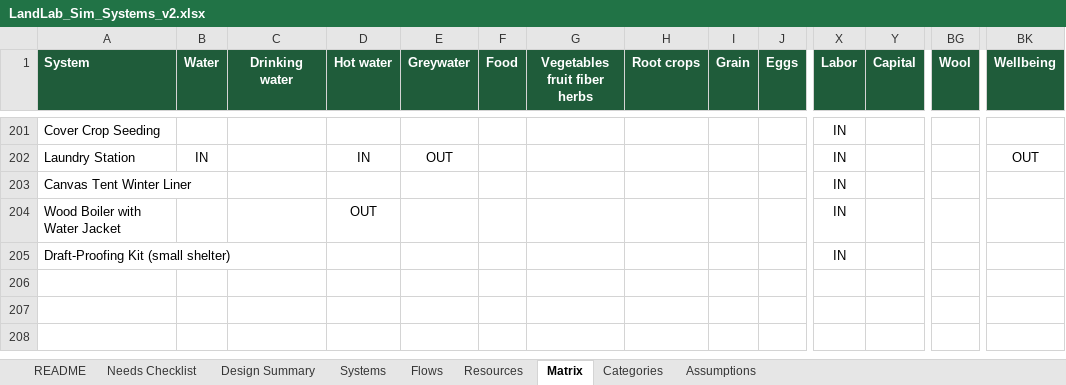
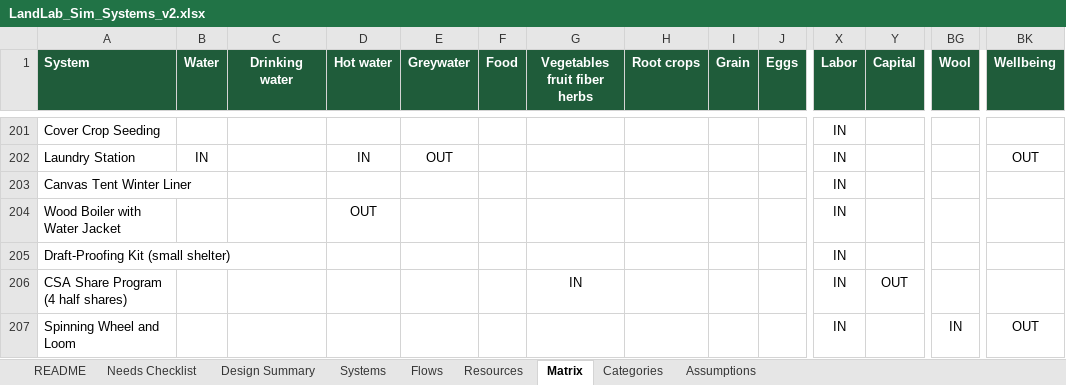
Before and after one commit to dylanhartman913-arch/LandLabSimClone, an Excel workbook: data/source/LandLab_Sim_Systems_v2.xlsx, sheet Matrix, drawn as a sheet; only a part is shown, gaps mark what is left out; values as stored, in another font and other column widths than the file's, no borders; conditional formats not drawn; rows hold the shown columns only; the diff names each change by its address in the sheet, - before the commit and + after, or states it on an @@ line.

```diff
--- a/data/source/LandLab_Sim_Systems_v2.xlsx (sheet Matrix)
+++ b/data/source/LandLab_Sim_Systems_v2.xlsx (sheet Matrix)
+row 206: CSA Share Program (4 half shares) |  |  |  |  |  | IN |  |  |  | IN | OUT
+row 207: Spinning Wheel and Loom |  |  |  |  |  |  |  |  |  | IN |  | IN | OUT
```
Also changed, not shown: sheet Flows, sheet Systems, sheet Resources, sheet Categories, formulas that keep their value, 29 other files.
